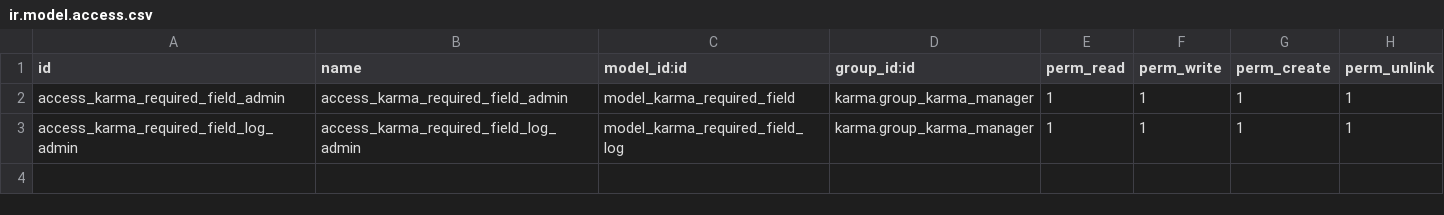
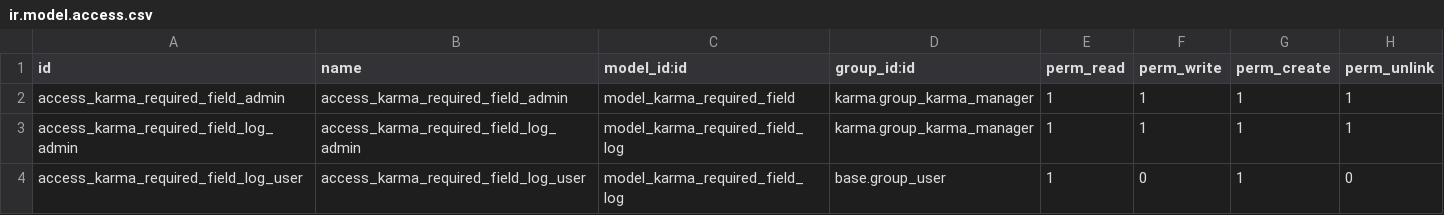
Before and after one commit to Numigi/odoo-karma, a CSV file: karma_required_field/security/ir.model.access.csv, drawn as a sheet; the diff names each change by its address in the sheet, - before the commit and + after, or states it on an @@ line.

Commit message:
Implement karma_required_field (alias User Karma)

```diff
--- a/karma_required_field/security/ir.model.access.csv
+++ b/karma_required_field/security/ir.model.access.csv
+row 4: access_karma_required_field_log_user | access_karma_required_field_log_user | model_karma_required_field_log | base.group_user | 1 | 0 | 1 | 0
```
Also changed, not shown: 45 other files.
